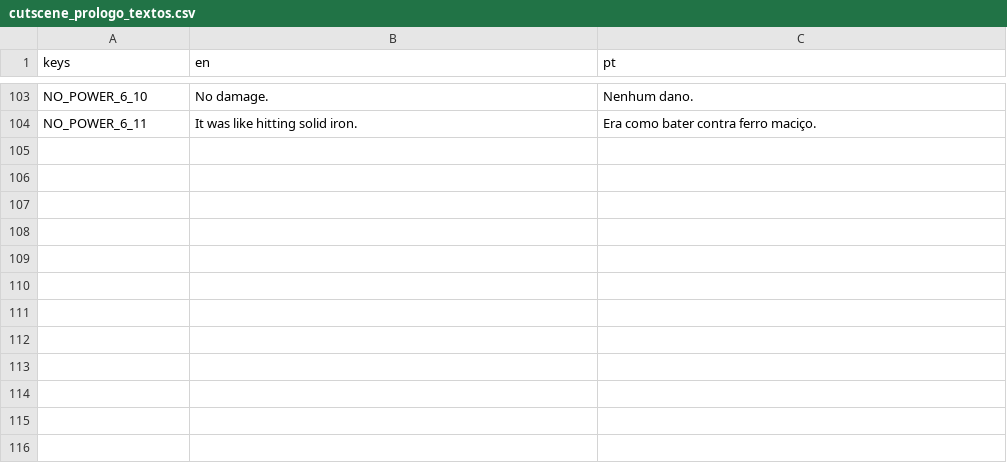
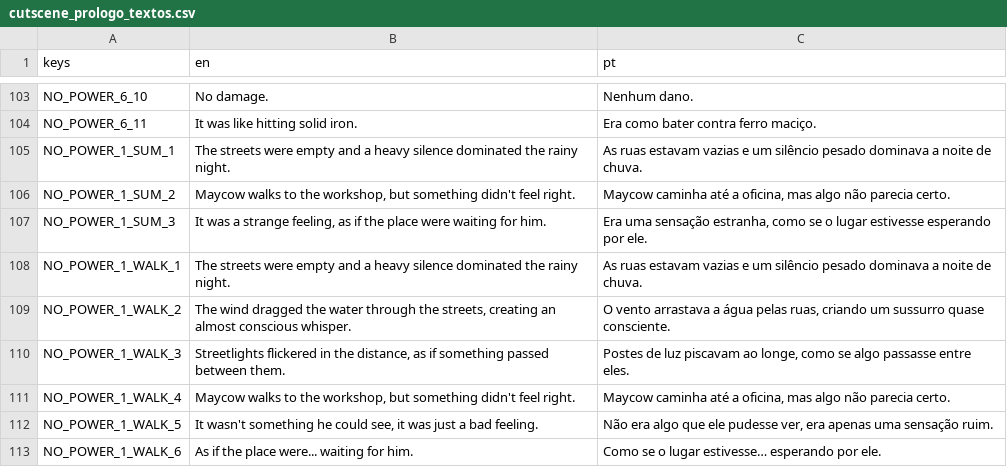
Before and after one commit to hileydson/Red-Valve, a CSV file: red-valve/assets/textos/cutscene_prologo_textos.csv, drawn as a sheet; only a part is shown, gaps mark what is left out; the diff names each change by its address in the sheet, - before the commit and + after, or states it on an @@ line.

Commit message:
Ajustes no prologo

```diff
--- a/red-valve/assets/textos/cutscene_prologo_textos.csv
+++ b/red-valve/assets/textos/cutscene_prologo_textos.csv
+row 105: NO_POWER_1_SUM_1 | The streets were empty and a heavy silence dominated the rainy night. | As ruas estavam vazias e um silêncio pesado dominava a noite de chuva.
+row 106: NO_POWER_1_SUM_2 | Maycow walks to the workshop, but something didn't feel right. | Maycow caminha até a oficina, mas algo não parecia certo.
+row 107: NO_POWER_1_SUM_3 | It was a strange feeling, as if the place were waiting for him. | Era uma sensação estranha, como se o lugar estivesse esperando por ele.
+row 108: NO_POWER_1_WALK_1 | The streets were empty and a heavy silence dominated the rainy night. | As ruas estavam vazias e um silêncio pesado dominava a noite de chuva.
+row 109: NO_POWER_1_WALK_2 | The wind dragged the water through the streets, creating an almost conscious whisper. | O vento arrastava a água pelas ruas, criando um sussurro quase consciente.
+row 110: NO_POWER_1_WALK_3 | Streetlights flickered in the distance, as if something passed between them. | Postes de luz piscavam ao longe, como se algo passasse entre eles.
+row 111: NO_POWER_1_WALK_4 | Maycow walks to the workshop, but something didn't feel right. | Maycow caminha até a oficina, mas algo não parecia certo.
+row 112: NO_POWER_1_WALK_5 | It wasn't something he could see, it was just a bad feeling. | Não era algo que ele pudesse ver, era apenas uma sensação ruim.
+row 113: NO_POWER_1_WALK_6 | As if the place were... waiting for him. | Como se o lugar estivesse… esperando por ele.
```
Also changed, not shown: 3 other files.
